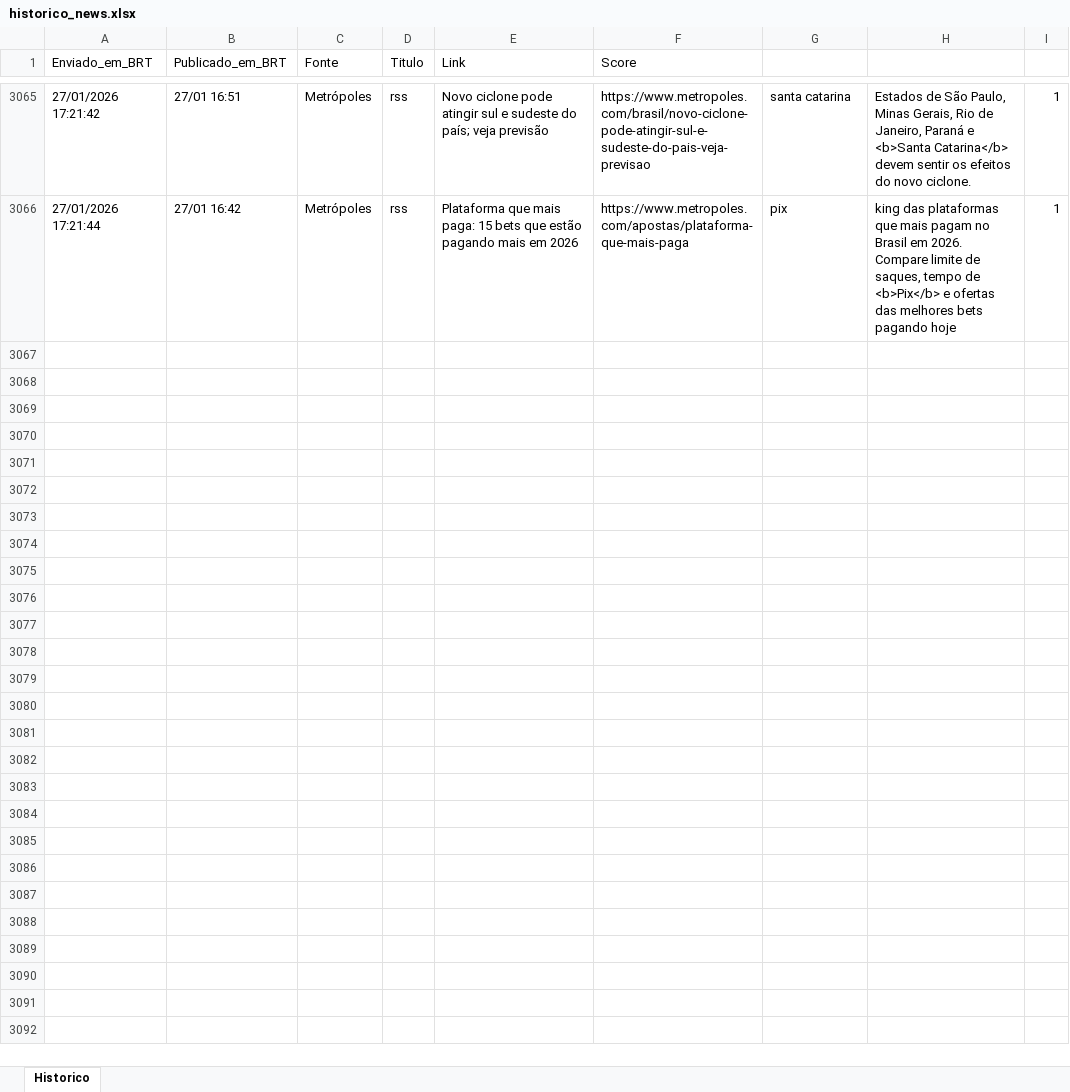
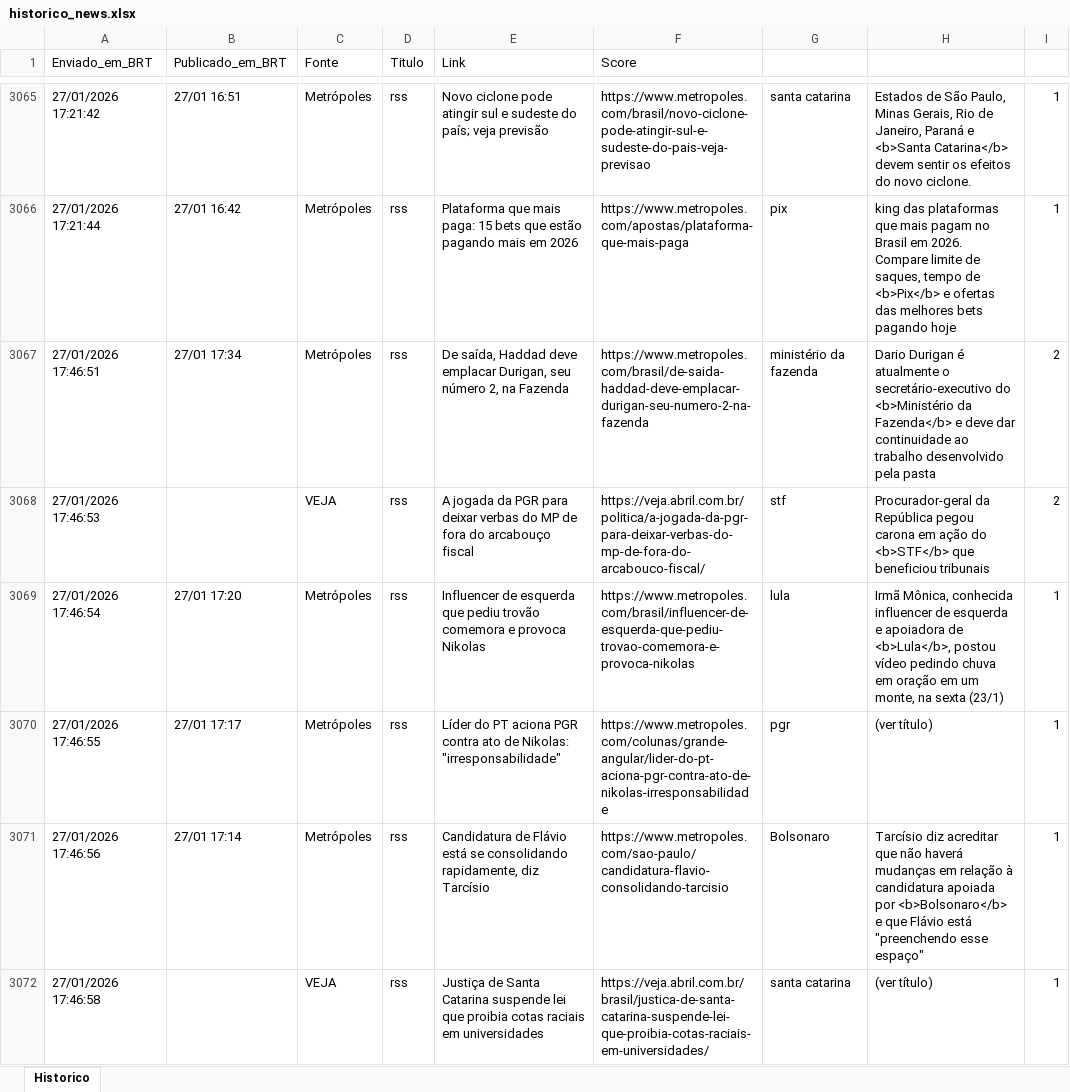
Before and after one commit to LucasPin45/ZanattaNews, an Excel workbook: historico_news.xlsx, sheet Historico, drawn as a sheet; only a part is shown, gaps mark what is left out; values as stored, in another font and other column widths than the file's, no borders; the diff names each change by its address in the sheet, - before the commit and + after, or states it on an @@ line.

```diff
--- a/historico_news.xlsx (sheet Historico)
+++ b/historico_news.xlsx (sheet Historico)
+row 3067: 27/01/2026 17:46:51 | 27/01 17:34 | Metrópoles | rss | De saída, Haddad deve emplacar Durigan, seu número 2, na Fazenda | https://www.metropoles.com/brasil/de-saida-haddad-deve-emplacar-durigan-seu-numero-2-na-fazenda | ministério da fazenda | Dario Durigan é atualmente o secretário-executivo do <b>Ministério da Fazenda</b> e deve dar continuidade ao trabalho desenvolvido pela pasta | 2
+row 3068: 27/01/2026 17:46:53 |  | VEJA | rss | A jogada da PGR para deixar verbas do MP de fora do arcabouço fiscal | https://veja.abril.com.br/politica/a-jogada-da-pgr-para-deixar-verbas-do-mp-de-fora-do-arcabouco-fiscal/ | stf | Procurador-geral da República pegou carona em ação do <b>STF</b> que beneficiou tribunais | 2
+row 3069: 27/01/2026 17:46:54 | 27/01 17:20 | Metrópoles | rss | Influencer de esquerda que pediu trovão comemora e provoca Nikolas | https://www.metropoles.com/brasil/influencer-de-esquerda-que-pediu-trovao-comemora-e-provoca-nikolas | lula | Irmã Mônica, conhecida influencer de esquerda e apoiadora de <b>Lula</b>, postou vídeo pedindo chuva em oração em um monte, na sexta (23/1) | 1
+row 3070: 27/01/2026 17:46:55 | 27/01 17:17 | Metrópoles | rss | Líder do PT aciona PGR contra ato de Nikolas: "irresponsabilidade" | https://www.metropoles.com/colunas/grande-angular/lider-do-pt-aciona-pgr-contra-ato-de-nikolas-irresponsabilidade | pgr | (ver título) | 1
+row 3071: 27/01/2026 17:46:56 | 27/01 17:14 | Metrópoles | rss | Candidatura de Flávio está se consolidando rapidamente, diz Tarcísio | https://www.metropoles.com/sao-paulo/candidatura-flavio-consolidando-tarcisio | Bolsonaro | Tarcísio diz acreditar que não haverá mudanças em relação à candidatura apoiada por <b>Bolsonaro</b> e que Flávio está "preenchendo esse espaço" | 1
+row 3072: 27/01/2026 17:46:58 |  | VEJA | rss | Justiça de Santa Catarina suspende lei que proibia cotas raciais em universidades | https://veja.abril.com.br/brasil/justica-de-santa-catarina-suspende-lei-que-proibia-cotas-raciais-em-universidades/ | santa catarina | (ver título) | 1
```
Also changed, not shown: 1 other file.
